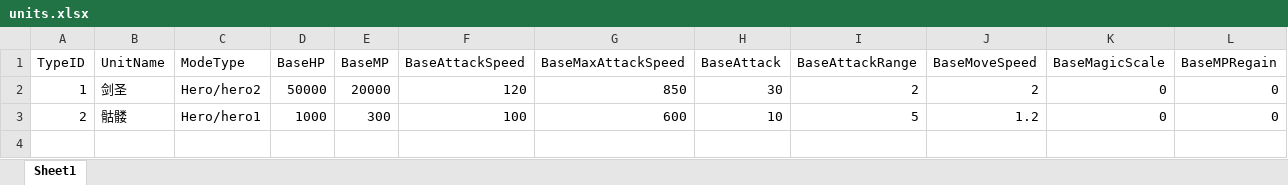
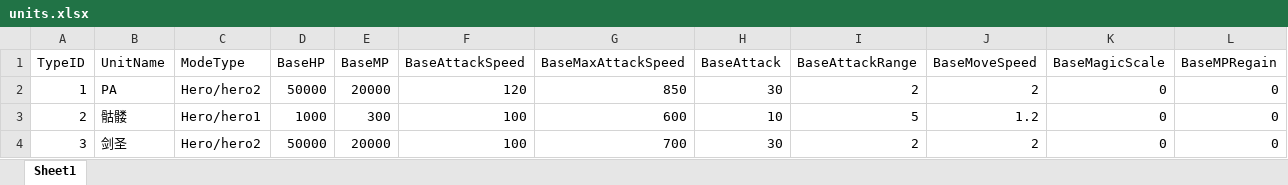
Before and after one commit to lvshiling/dotanet, an Excel workbook: bin/conf/units.xlsx, sheet Sheet1, drawn as a sheet; only a part is shown; values as stored, in another font and other column widths than the file's, no borders; rows hold the shown columns only; the diff names each change by its address in the sheet, - before the commit and + after, or states it on an @@ line.

```diff
--- a/bin/conf/units.xlsx (sheet Sheet1)
+++ b/bin/conf/units.xlsx (sheet Sheet1)
-B2 (UnitName): 剑圣
+B2 (UnitName): PA
+row 4: 3 | 剑圣 | Hero/hero2 | 50000 | 20000 | 100 | 700 | 30 | 2 | 2 | 0 | 0
```
Also changed, not shown: bin/conf/buff.xlsx, bin/conf/skills.xlsx, 1 other file.
